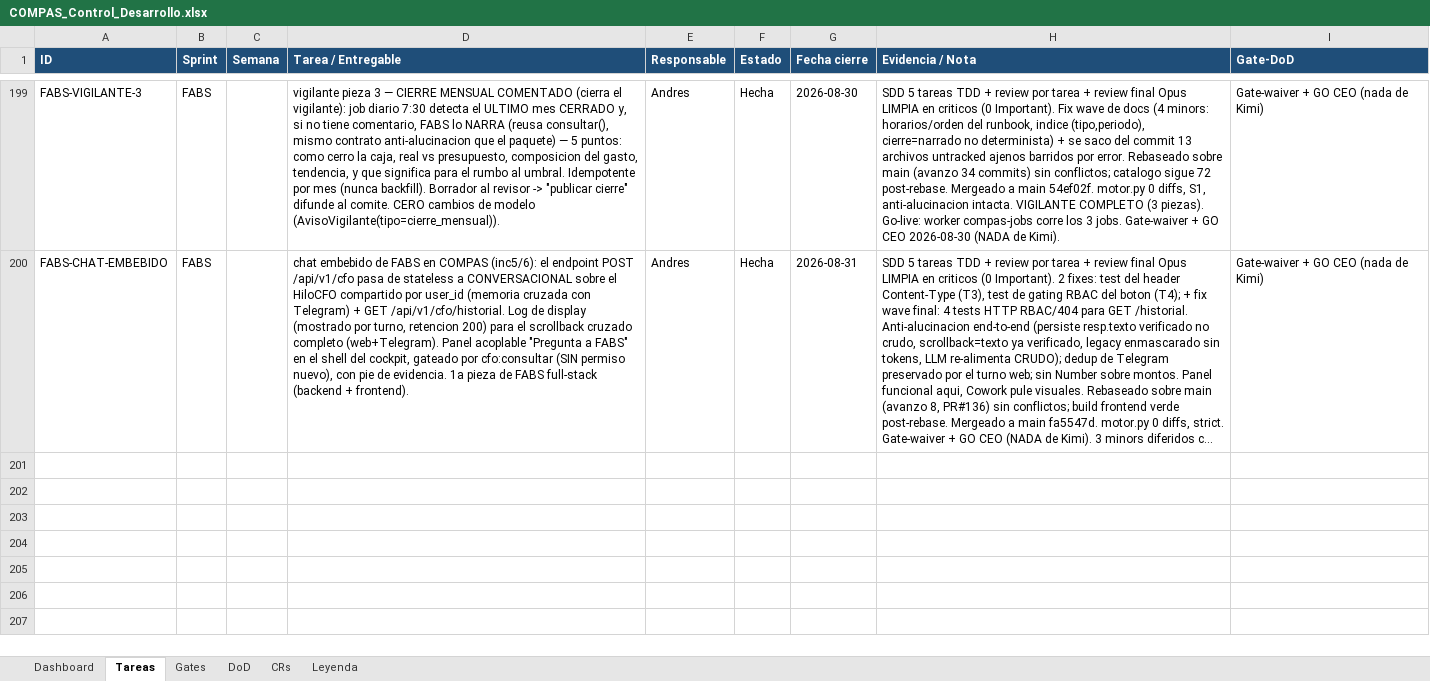
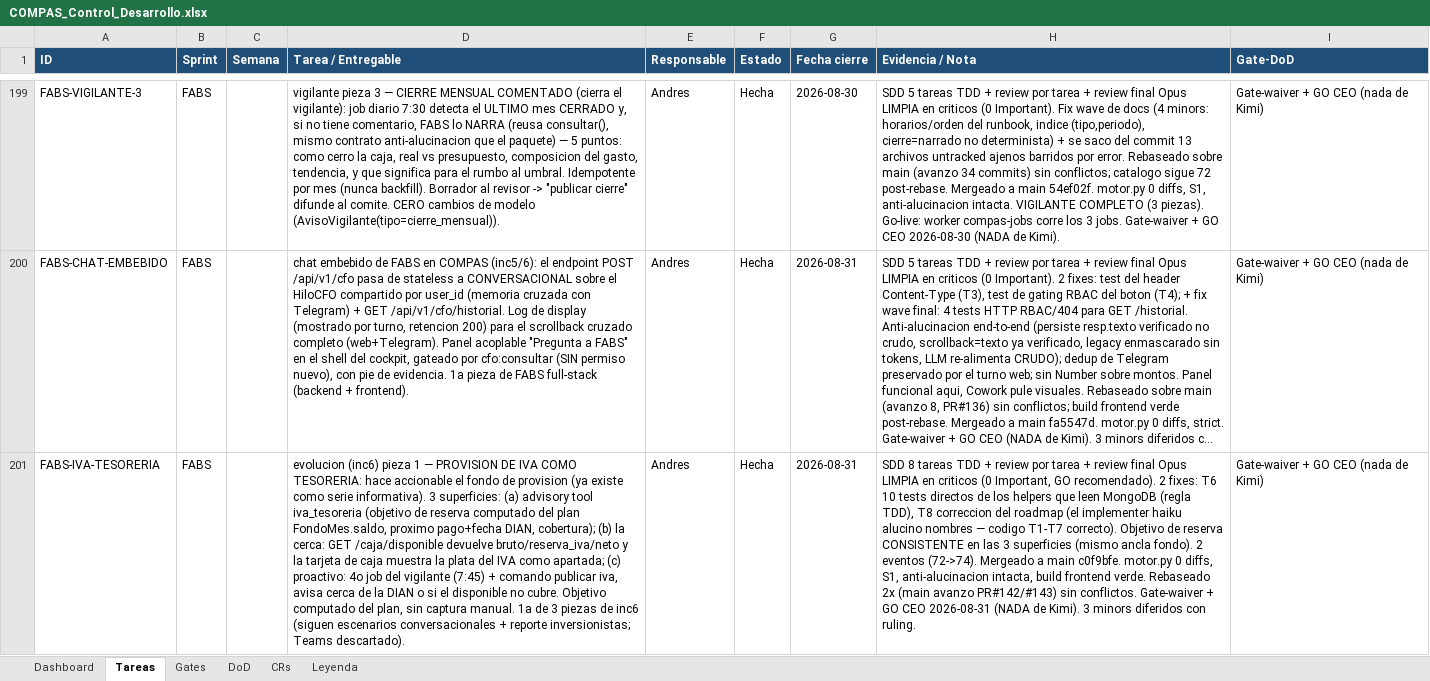
Before and after one commit to RoddosColombia/compas, an Excel workbook: docs/COMPAS_Control_Desarrollo.xlsx, sheet Tareas, drawn as a sheet; only a part is shown, gaps mark what is left out; long unchanged cells end in …; values as stored, in another font and other column widths than the file's, no borders; the diff names each change by its address in the sheet, - before the commit and + after, or states it on an @@ line.

```diff
--- a/docs/COMPAS_Control_Desarrollo.xlsx (sheet Tareas)
+++ b/docs/COMPAS_Control_Desarrollo.xlsx (sheet Tareas)
+row 201: FABS-IVA-TESORERIA | FABS |  | evolucion (inc6) pieza 1 — PROVISION DE IVA COMO TESORERIA: hace accionable el fondo de provision (ya existe como serie informativa). 3 superficies: (a) advisory tool iva_tesoreria (objetivo de reserva computado del plan FondoMes.saldo, proximo pago+fecha DIAN, cobertura); (b) la cerca: GET /caja/disponible devuelve bruto/reserva_iva/neto y la tarjeta de caja muestra la plata del IVA como apartada; (c) proactivo: 4o job del vigilante (7:45) + comando publicar iva, avisa cerca de la DIAN o si el disponible no cubre. Objetivo computado del plan, sin captura manual. 1a de 3 piezas de inc6 (siguen escenarios conversacionales + reporte inversionistas; Teams descartado). | Andres | Hecha | 2026-08-31 | SDD 8 tareas TDD + review por tarea + review final Opus LIMPIA en criticos (0 Important, GO recomendado). 2 fixes: T6 10 tests directos de los helpers que leen MongoDB (regla TDD), T8 correccion del roadmap (el implementer haiku alucino nombres — codigo T1-T7 correcto). Objetivo de reserva CONSISTENTE en las 3 superficies (mismo ancla fondo). 2 eventos (72->74). Mergeado a main c0f9bfe. motor.py 0 diffs, S1, anti-alucinacion intacta, build frontend verde. Rebaseado 2x (main avanzo PR#142/#143) sin conflictos. Gate-waiver + GO CEO 2026-08-31 (NADA de Kimi). 3 minors diferidos con ruling. | Gate-waiver + GO CEO (nada de Kimi)
```
Also changed, not shown: sheet Gates.
